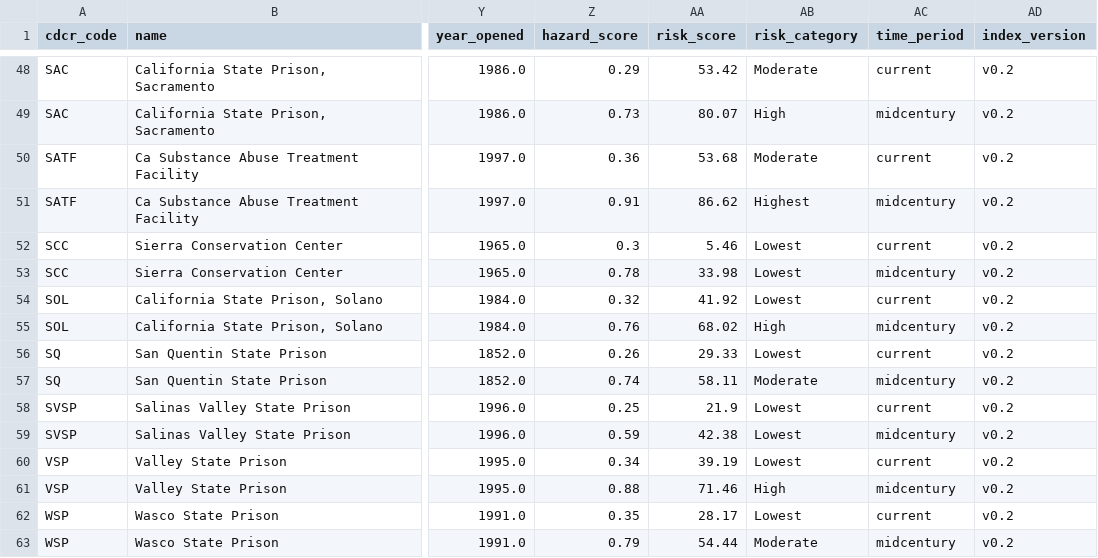
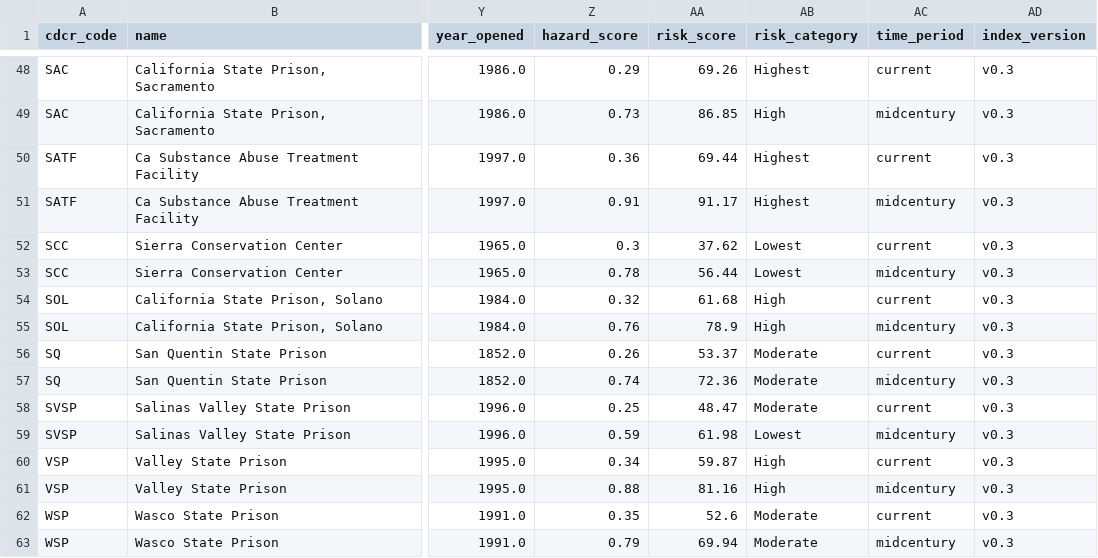
Before and after one commit to mbecica/cdcr_prison_heat_index, a CSV file: data/CDCR_heat_risk_index_additive_25_25_50.csv, drawn as a sheet; only a part is shown, gaps mark what is left out; the diff covers the shown part only; the diff names each change by its address in the sheet, - before the commit and + after, or states it on an @@ line.

Commit message:
adjusting the heat risk index categorization and min-max logic

```diff
--- a/data/CDCR_heat_risk_index_additive_25_25_50.csv
+++ b/data/CDCR_heat_risk_index_additive_25_25_50.csv
-AA48 (risk_score): 53.42
+AA48 (risk_score): 69.26
-AB48 (risk_category): Moderate
+AB48 (risk_category): Highest
-AD48:AD63 (index_version): v0.2
+AD48:AD63 (index_version): v0.3
-AA49 (risk_score): 80.07
+AA49 (risk_score): 86.85
-AA50 (risk_score): 53.68
+AA50 (risk_score): 69.44
-AB50 (risk_category): Moderate
+AB50 (risk_category): Highest
-AA51 (risk_score): 86.62
+AA51 (risk_score): 91.17
-AA52 (risk_score): 5.46
+AA52 (risk_score): 37.62
-AA53 (risk_score): 33.98
+AA53 (risk_score): 56.44
-AA54 (risk_score): 41.92
+AA54 (risk_score): 61.68
-AB54 (risk_category): Lowest
+AB54 (risk_category): High
-AA55 (risk_score): 68.02
+AA55 (risk_score): 78.9
-AA56 (risk_score): 29.33
+AA56 (risk_score): 53.37
-AB56 (risk_category): Lowest
+AB56 (risk_category): Moderate
-AA57 (risk_score): 58.11
+AA57 (risk_score): 72.36
-AA58 (risk_score): 21.9
+AA58 (risk_score): 48.47
-AB58 (risk_category): Lowest
+AB58 (risk_category): Moderate
-AA59 (risk_score): 42.38
+AA59 (risk_score): 61.98
-AA60 (risk_score): 39.19
+AA60 (risk_score): 59.87
-AB60 (risk_category): Lowest
+AB60 (risk_category): High
-AA61 (risk_score): 71.46
+AA61 (risk_score): 81.16
-AA62 (risk_score): 28.17
+AA62 (risk_score): 52.6
-AB62 (risk_category): Lowest
+AB62 (risk_category): Moderate
-AA63 (risk_score): 54.44
+AA63 (risk_score): 69.94
```
Also changed, not shown: 109 edited cells elsewhere in this file, data/CDCR_heat_risk_sensitivity.csv, 8 other files.
